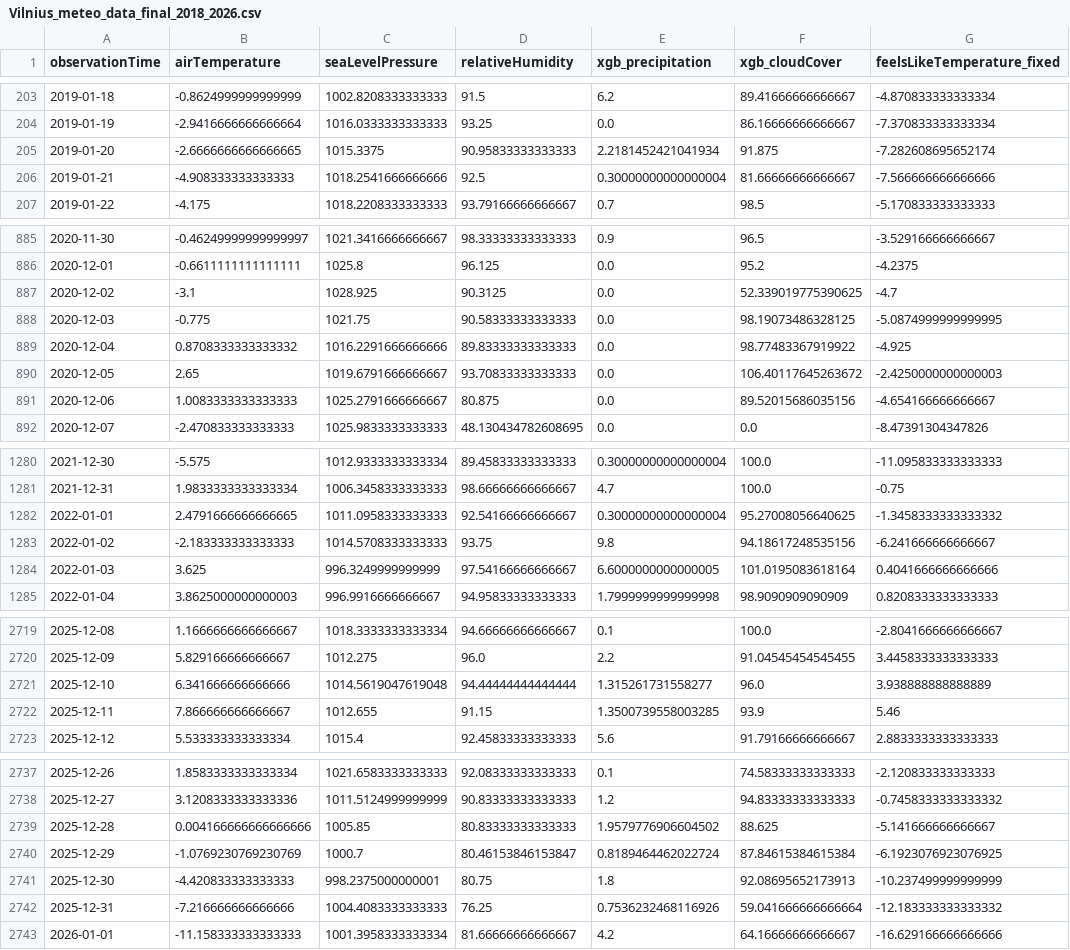
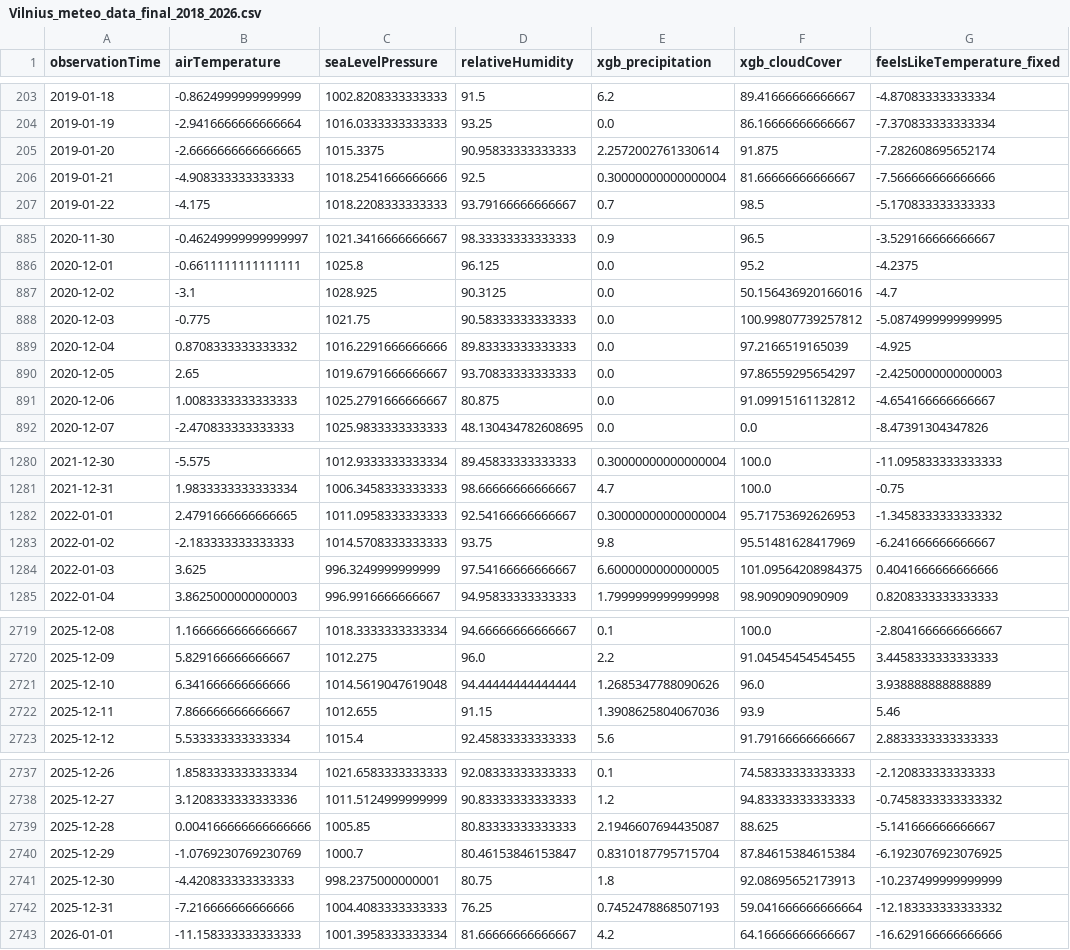
Before and after one commit to rugcer04/Duomenu_mokslo_projektas, a CSV file: code/python/datasets_prep/Vilnius_meteo_data_final_2018_2026.csv, drawn as a sheet; only a part is shown, gaps mark what is left out; the diff covers the shown part only; the diff names each change by its address in the sheet, - before the commit and + after, or states it on an @@ line.

Commit message:
Fixed time period, added meteo dataset

```diff
--- a/code/python/datasets_prep/Vilnius_meteo_data_final_2018_2026.csv
+++ b/code/python/datasets_prep/Vilnius_meteo_data_final_2018_2026.csv
-E205 (xgb_precipitation): 2.2181452421041934
+E205 (xgb_precipitation): 2.2572002761330614
-F887 (xgb_cloudCover): 52.339019775390625
+F887 (xgb_cloudCover): 50.156436920166016
-F888 (xgb_cloudCover): 98.19073486328125
+F888 (xgb_cloudCover): 100.99807739257812
-F889 (xgb_cloudCover): 98.77483367919922
+F889 (xgb_cloudCover): 97.2166519165039
-F890 (xgb_cloudCover): 106.40117645263672
+F890 (xgb_cloudCover): 97.86559295654297
-F891 (xgb_cloudCover): 89.52015686035156
+F891 (xgb_cloudCover): 91.09915161132812
-F1282 (xgb_cloudCover): 95.27008056640625
+F1282 (xgb_cloudCover): 95.71753692626953
-F1283 (xgb_cloudCover): 94.18617248535156
+F1283 (xgb_cloudCover): 95.51481628417969
-F1284 (xgb_cloudCover): 101.0195083618164
+F1284 (xgb_cloudCover): 101.09564208984375
-E2721 (xgb_precipitation): 1.315261731558277
+E2721 (xgb_precipitation): 1.2685347788090626
-E2722 (xgb_precipitation): 1.3500739558003285
+E2722 (xgb_precipitation): 1.3908625804067036
-E2739 (xgb_precipitation): 1.9579776906604502
+E2739 (xgb_precipitation): 2.1946607694435087
-E2740 (xgb_precipitation): 0.8189464462022724
+E2740 (xgb_precipitation): 0.8310187795715704
-E2742 (xgb_precipitation): 0.7536232468116926
+E2742 (xgb_precipitation): 0.7452478868507193
```
Also changed, not shown: 3 edited cells elsewhere in this file, 1 other file.
